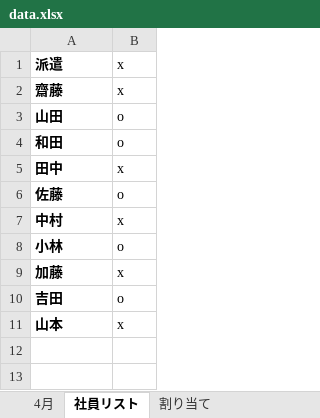
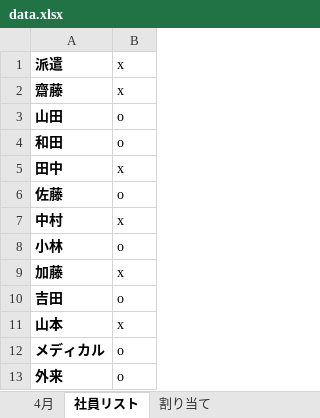
Before and after one commit to mao-takekida/Shift_Scheduler, an Excel workbook: data/data.xlsx, sheet 社員リスト, drawn as a sheet; values as stored, in another font and other column widths than the file's, no borders; the diff names each change by its address in the sheet, - before the commit and + after, or states it on an @@ line.

```diff
--- a/data/data.xlsx (sheet 社員リスト)
+++ b/data/data.xlsx (sheet 社員リスト)
+row 12: メディカル | o
+row 13: 外来 | o
```
Also changed, not shown: sheet 4月, sheet 割り当て, data/data_output.xlsx, 3 other files.
